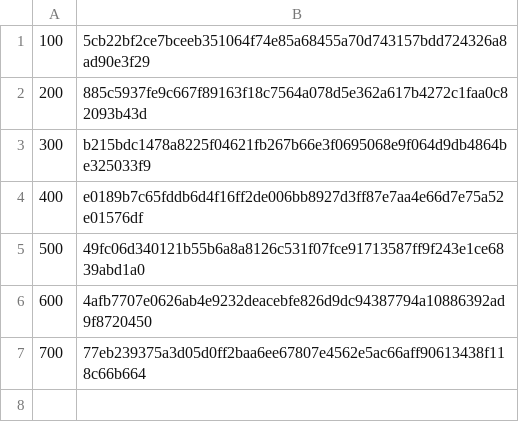
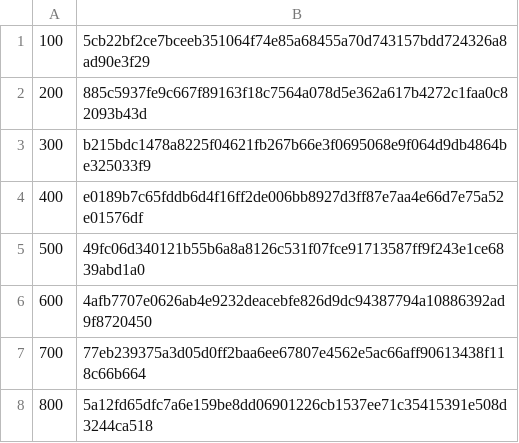
Before and after one commit to PinkDiamond1/checkpoints.csv, a CSV file: checkpoints.csv, drawn as a sheet.

Commit message:
Update checkpoints.csv

```diff
--- a/checkpoints.csv
+++ b/checkpoints.csv
@@ -7 +7,2 @@
 700,77eb239375a3d05d0ff2baa6ee67807e4562e5ac66aff90613438f118c66b664
+800,5a12fd65dfc7a6e159be8dd06901226cb1537ee71c35415391e508d3244ca518
```
